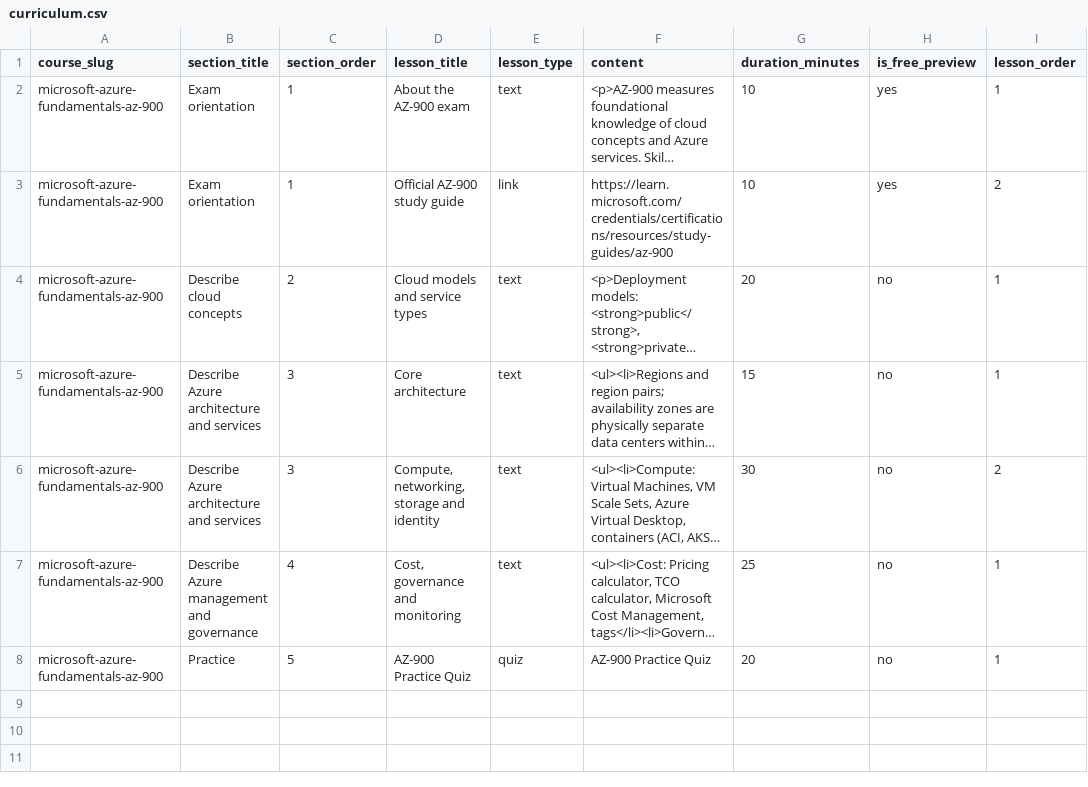
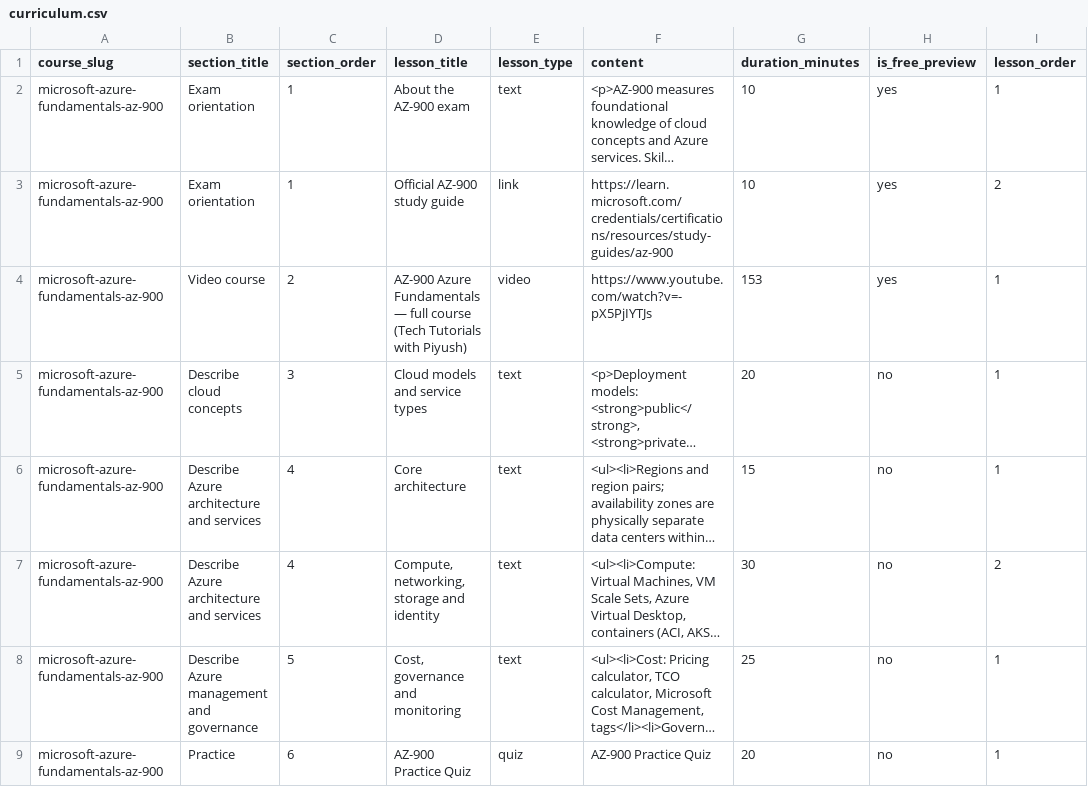
Before and after one commit to saketdix-app/certezy_backend, a CSV file: seeds/standard/azure-fundamentals/curriculum.csv, drawn as a sheet; long unchanged cells end in …; addresses are those after the commit; the diff names each change by its address in the sheet, - before the commit and + after, or states it on an @@ line.

```diff
--- a/seeds/standard/azure-fundamentals/curriculum.csv
+++ b/seeds/standard/azure-fundamentals/curriculum.csv
+row 4: microsoft-azure-fundamentals-az-900 | Video course | 2 | AZ-900 Azure Fundamentals — full course (Tech Tutorials with Piyush) | video | https://www.youtube.com/watch?v=-pX5PjIYTJs | 153 | yes | 1
-C5 (section_order): 2
+C5 (section_order): 3
-C6:C7 (section_order): 3
+C6:C7 (section_order): 4
-C8 (section_order): 4
+C8 (section_order): 5
-C9 (section_order): 5
+C9 (section_order): 6
```
Also changed, not shown: seeds/standard/aws-cloud-practitioner/curriculum.csv, seeds/standard/aws-solutions-architect-associate/curriculum.csv, 12 other files.
